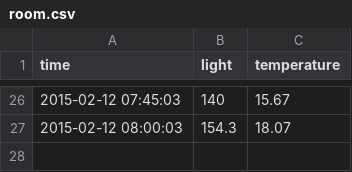
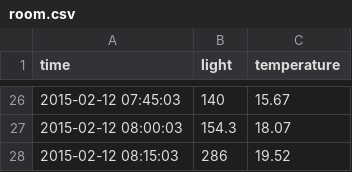
Before and after one commit to dichika/jaguchi, a CSV file: inst/data/room.csv, drawn as a sheet; only a part is shown, gaps mark what is left out.

Commit message:
room update

```diff
--- a/inst/data/room.csv
+++ b/inst/data/room.csv
@@ -27 +27,2 @@
 2015-02-12 08:00:03,154.3,18.07
+2015-02-12 08:15:03,286,19.52
```
